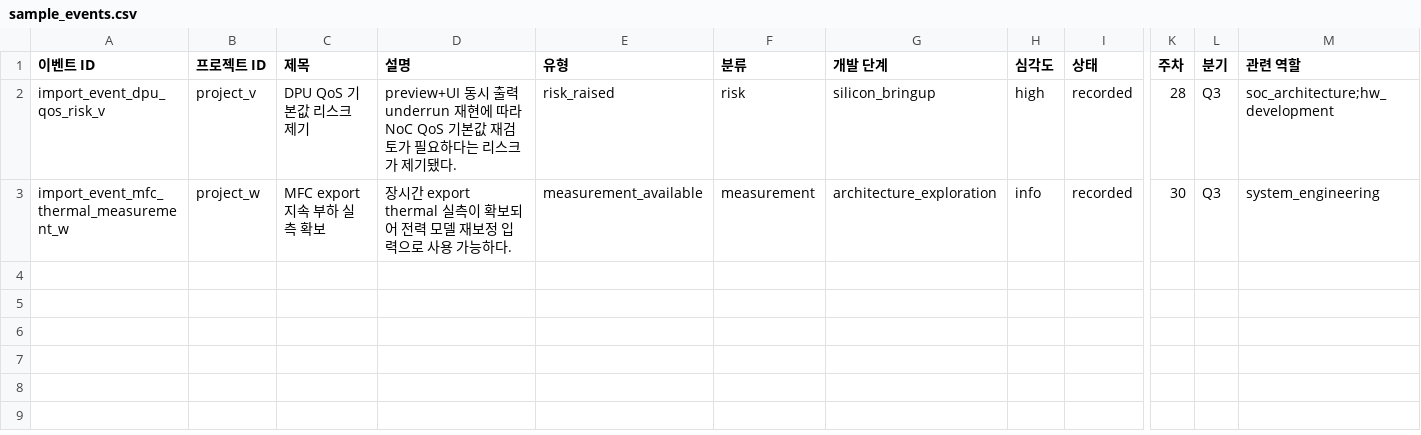
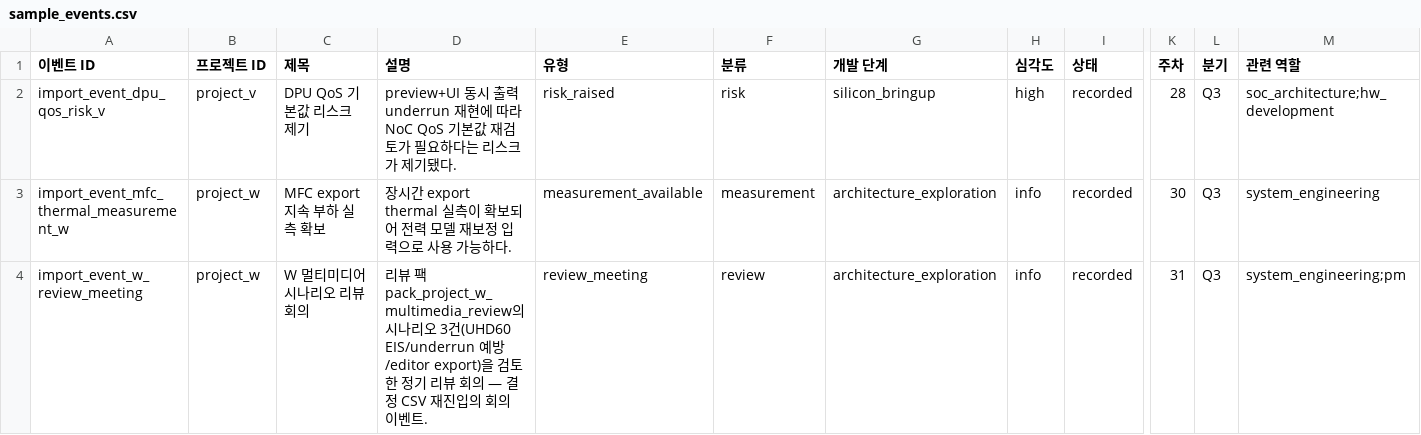
Before and after one commit to younghwan78/SocDev_Operational_Ontology2, a CSV file: samples/sample_events.csv, drawn as a sheet; only a part is shown, gaps mark what is left out; rows hold the shown columns only; the diff names each change by its address in the sheet, - before the commit and + after, or states it on an @@ line.

```diff
--- a/samples/sample_events.csv
+++ b/samples/sample_events.csv
+row 4: import_event_w_review_meeting | project_w | W 멀티미디어 시나리오 리뷰 회의 | 리뷰 팩 pack_project_w_multimedia_review의 시나리오 3건(UHD60 EIS/underrun 예방/editor export)을 검토한 정기 리뷰 회의 — 결정 CSV 재진입의 회의 이벤트. | review_meeting | review | architecture_exploration | info | recorded | 31 | Q3 | system_engineering;pm
```
Also changed, not shown: 10 other files.
